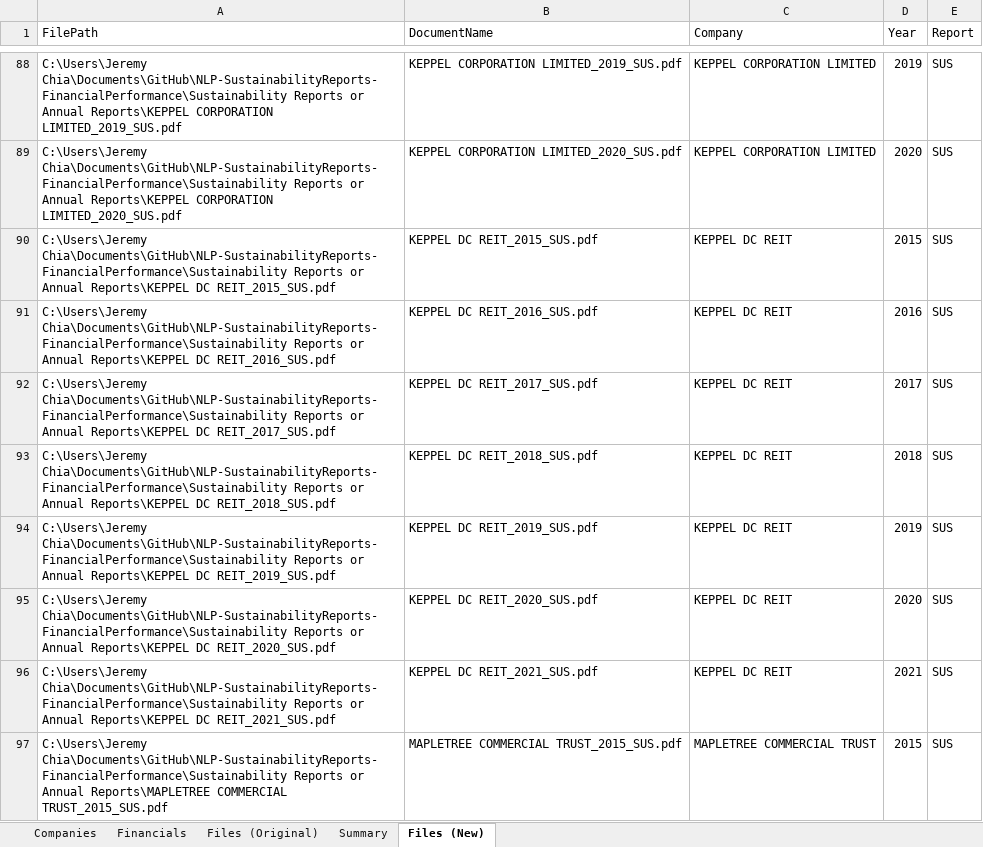
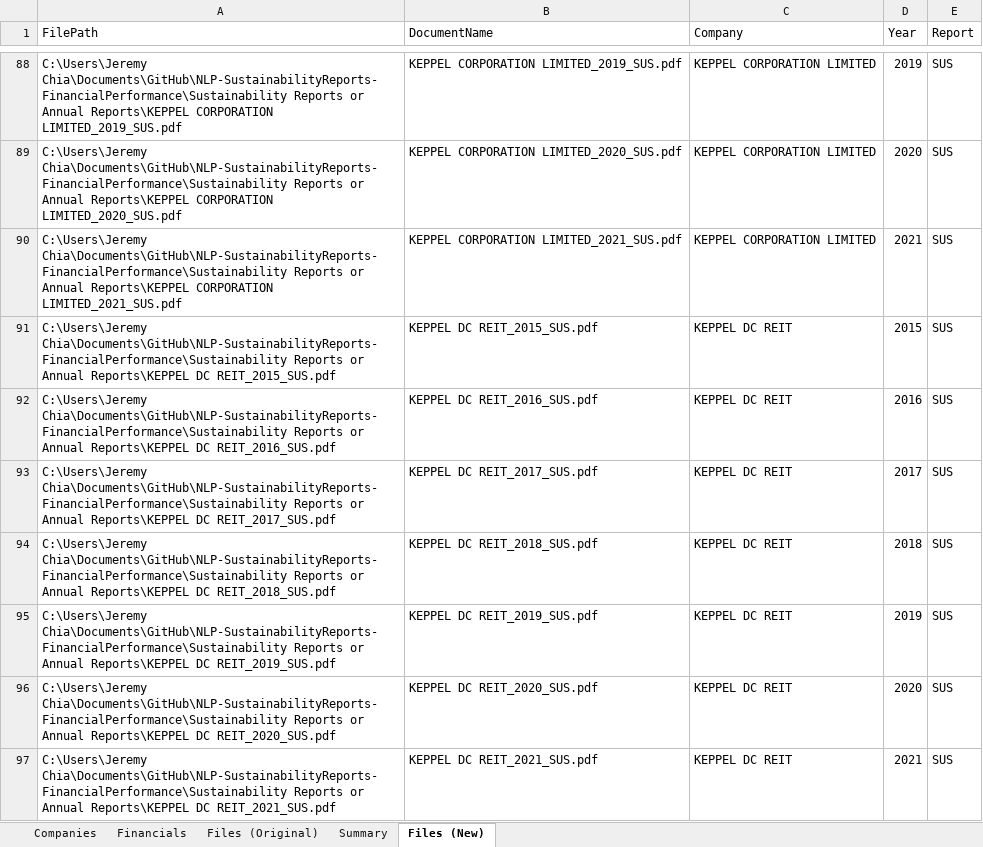
Before and after one commit to jeremychia/NLP-SustainabilityReports-FinancialPerformance, an Excel workbook: List of Companies and Sustainability Reports.xlsx, sheet Files (New), drawn as a sheet; only a part is shown, gaps mark what is left out; the shorter side is filled out with more unchanged rows; values as stored, in another font and other column widths than the file's, no borders; the diff names each change by its address in the sheet, - before the commit and + after, or states it on an @@ line.

Commit message:
more methodology + update to list of reports

```diff
--- a/List of Companies and Sustainability Reports.xlsx (sheet Files (New))
+++ b/List of Companies and Sustainability Reports.xlsx (sheet Files (New))
+row 90: C:\Users\Jeremy Chia\Documents\GitHub\NLP-SustainabilityReports-FinancialPerformance\Sustainability Reports or Annual Reports\KEPPEL CORPORATION LIMITED_2021_SUS.pdf | KEPPEL CORPORATION LIMITED_2021_SUS.pdf | KEPPEL CORPORATION LIMITED | 2021 | SUS
```
Also changed, not shown: 4 other files.
